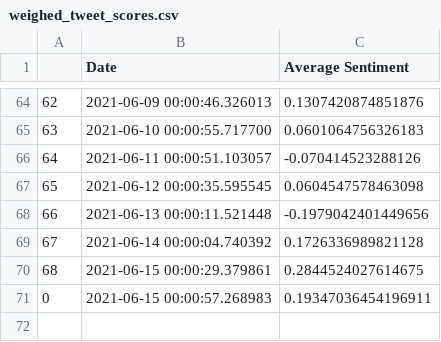
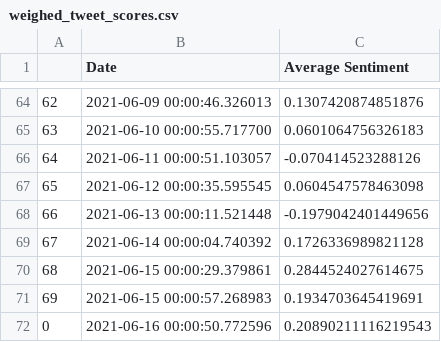
Before and after one commit to evayl2/Twitter-Stock-Sentiment-Analysis, a CSV file: weighed_tweet_scores.csv, drawn as a sheet; only a part is shown, gaps mark what is left out; the diff names each change by its address in the sheet, - before the commit and + after, or states it on an @@ line.

```diff
--- a/weighed_tweet_scores.csv
+++ b/weighed_tweet_scores.csv
@@ column A renumbered in row 71 @@
-C71 (Average Sentiment): 0.19347036454196911
+C71 (Average Sentiment): 0.1934703645419691
+row 72: 0 | 2021-06-16 00:00:50.772596 | 0.20890211116219543
```
Also changed, not shown: seven_day_prices.csv, tweet_data/hashtag_tweet_sentiment.csv, 3 other files.
